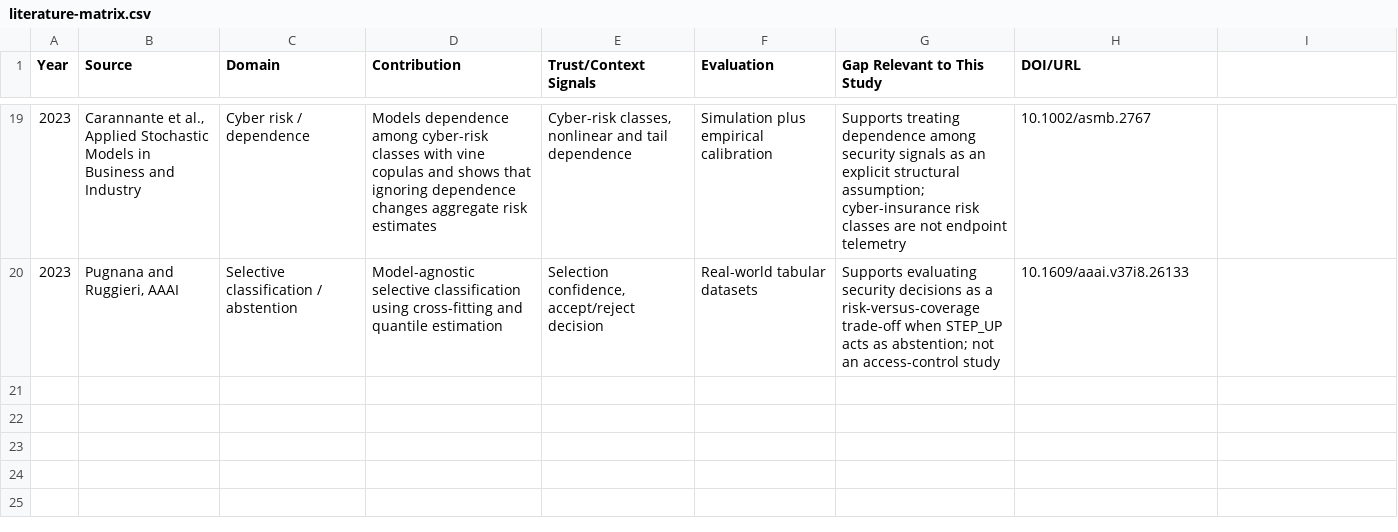
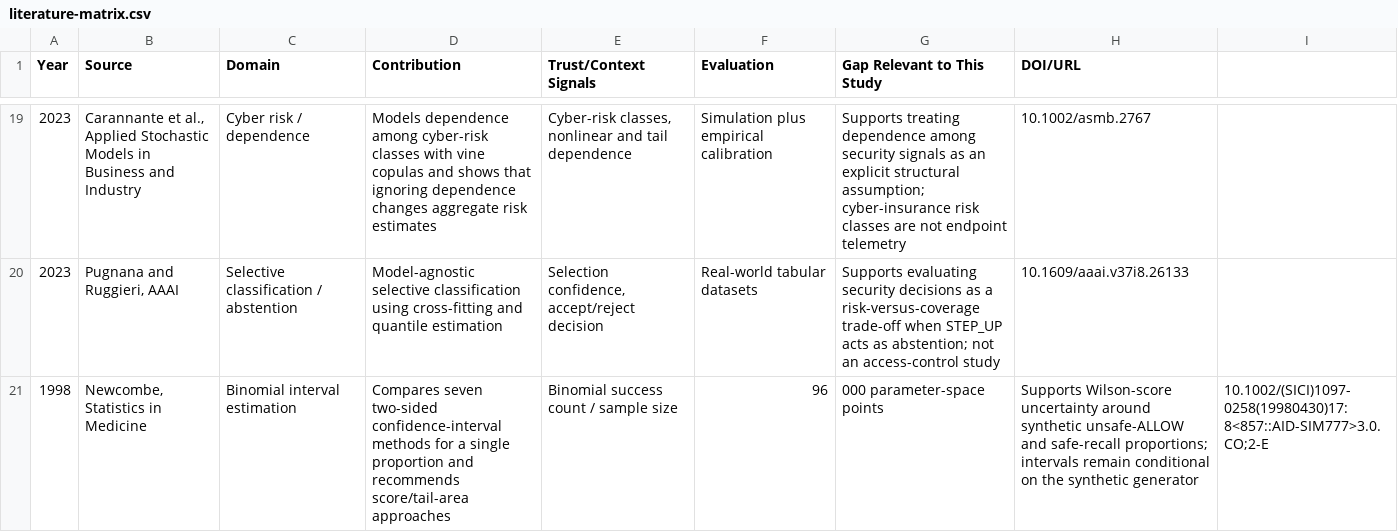
Before and after one commit to gittaqui/device-trust-framework, a CSV file: research/literature-matrix.csv, drawn as a sheet; only a part is shown, gaps mark what is left out.

Commit message:
Add interval-estimation literature

```diff
--- a/research/literature-matrix.csv
+++ b/research/literature-matrix.csv
@@ -20 +20,2 @@ Year,Source,Domain,Contribution,Trust/Context Signals,Evaluation,Gap Relevant to
 2023,"Pugnana and Ruggieri, AAAI",Selective classification / abstention,Model-agnostic selective classification using cross-fitting and quantile estimation,"Selection confidence, accept/reject decision","Real-world tabular datasets","Supports evaluating security decisions as a risk-versus-coverage trade-off when STEP_UP acts as abstention; not an access-control study",10.1609/aaai.v37i8.26133
+1998,"Newcombe, Statistics in Medicine",Binomial interval estimation,Compares seven two-sided confidence-interval methods for a single proportion and recommends score/tail-area approaches,Binomial success count / sample size,96,000 parameter-space points,"Supports Wilson-score uncertainty around synthetic unsafe-ALLOW and safe-recall proportions; intervals remain conditional on the synthetic generator",10.1002/(SICI)1097-0258(19980430)17:8<857::AID-SIM777>3.0.CO;2-E
```
